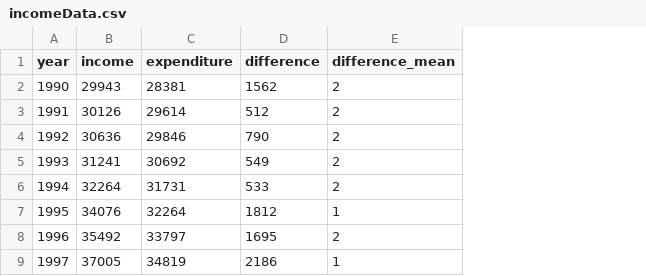
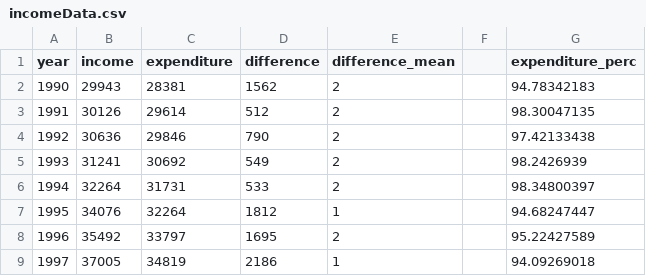
Before and after one commit to thebrownkid/therealrakib.github.io, a CSV file: Interactive-Data-Vis-Spring2023/2_2_distributions/incomeData.csv, drawn as a sheet; only a part is shown; the diff names each change by its address in the sheet, - before the commit and + after, or states it on an @@ line.

```diff
--- a/Interactive-Data-Vis-Spring2023/2_2_distributions/incomeData.csv
+++ b/Interactive-Data-Vis-Spring2023/2_2_distributions/incomeData.csv
+column F, empty
+column G (expenditure_perc), rows 2-9: 94.78342183 | 98.30047135 | 97.42133438 | 98.2426939 | 98.34800397 | 94.68247447 | 95.22427589 | 94.09269018
```
Also changed, not shown: 3 other files.
